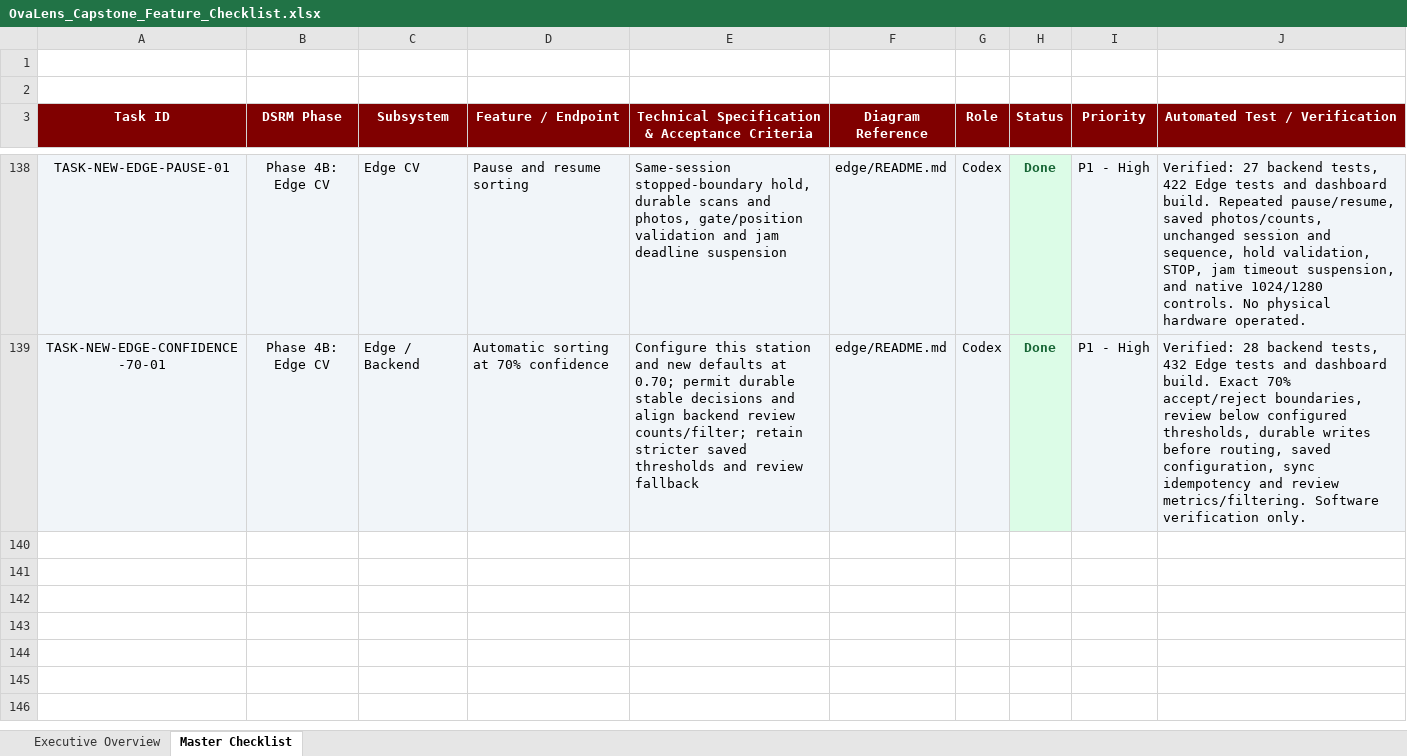
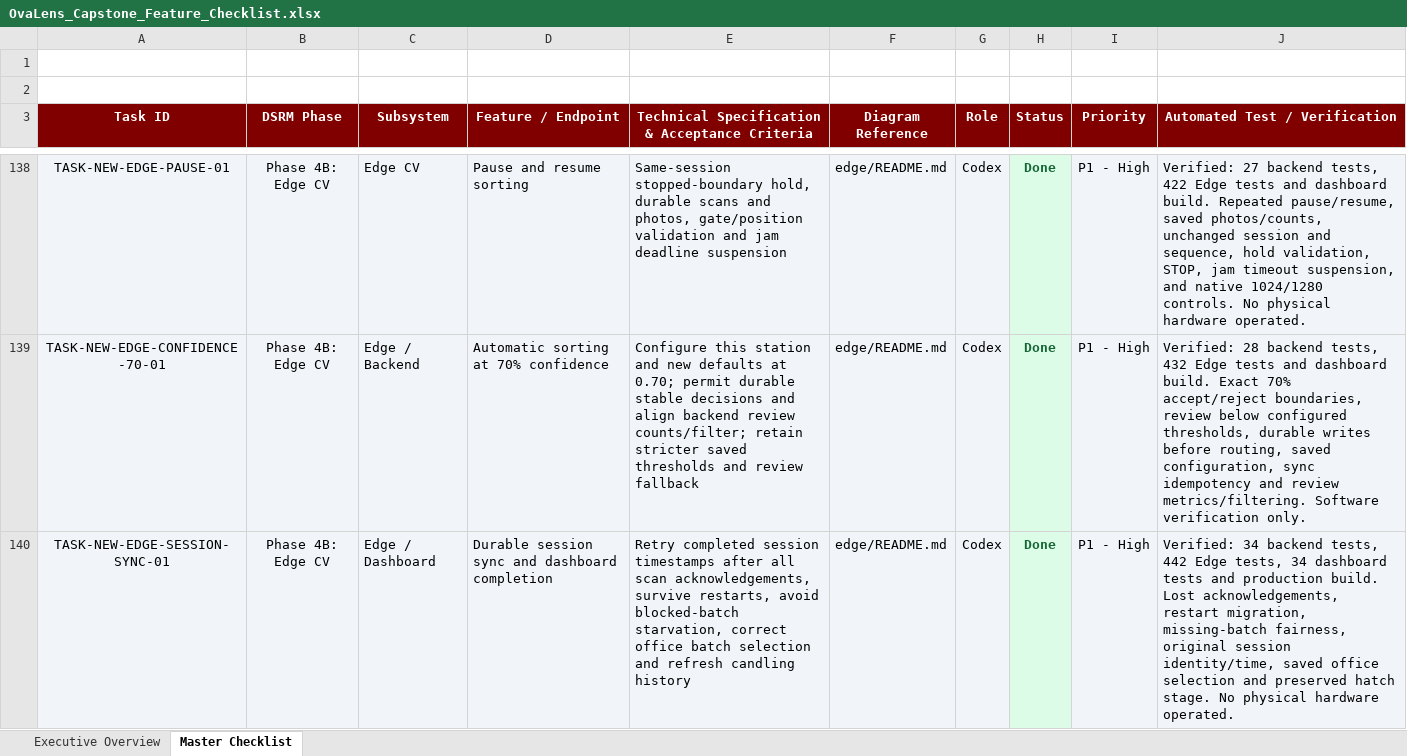
Before and after one commit to Dev-RyleR6/OvaLens-Ecosystem, an Excel workbook: docs/OvaLens_Capstone_Feature_Checklist.xlsx, sheet Master Checklist, drawn as a sheet; only a part is shown, gaps mark what is left out; values as stored, in another font and other column widths than the file's, no borders; the diff names each change by its address in the sheet, - before the commit and + after, or states it on an @@ line.

Commit message:
fix(edge): replay completed sessions and unblock sync

```diff
--- a/docs/OvaLens_Capstone_Feature_Checklist.xlsx (sheet Master Checklist)
+++ b/docs/OvaLens_Capstone_Feature_Checklist.xlsx (sheet Master Checklist)
+row 140: TASK-NEW-EDGE-SESSION-SYNC-01 | Phase 4B: Edge CV | Edge / Dashboard | Durable session sync and dashboard completion | Retry completed session timestamps after all scan acknowledgements, survive restarts, avoid blocked-batch starvation, correct office batch selection and refresh candling history | edge/README.md | Codex | Done | P1 - High | Verified: 34 backend tests, 442 Edge tests, 34 dashboard tests and production build. Lost acknowledgements, restart migration, missing-batch fairness, original session identity/time, saved office selection and preserved hatch stage. No physical hardware operated.
```
Also changed, not shown: 12 other files.
